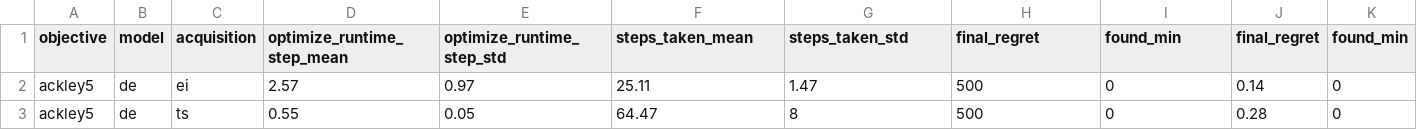
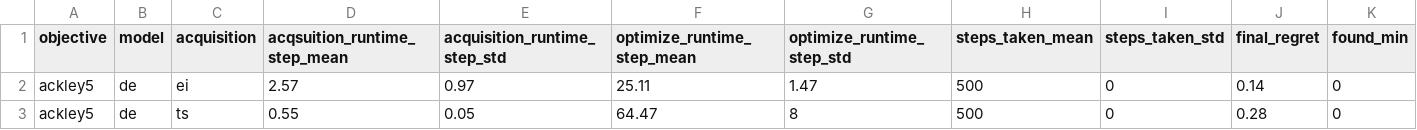
Before and after one commit to clinton0313/trieste, a CSV file: benchmarking/results_processing/stats_flattened.csv, drawn as a sheet; only a part is shown.

Commit message:
fix flattened

```diff
--- a/benchmarking/results_processing/stats_flattened.csv
+++ b/benchmarking/results_processing/stats_flattened.csv
@@ -1,2 +1,2 @@
-objective,model,acquisition,optimize_runtime_step_mean,optimize_runtime_step_std,steps_taken_mean,steps_taken_std,final_regret,found_min,final_regret,found_min
+objective,model,acquisition,acqsuition_runtime_step_mean,acquisition_runtime_step_std,optimize_runtime_step_mean,optimize_runtime_step_std,steps_taken_mean,steps_taken_std,final_regret,found_min
 ackley5,de,ei,2.57,0.97,25.11,1.47,500,0,0.14,0
```
